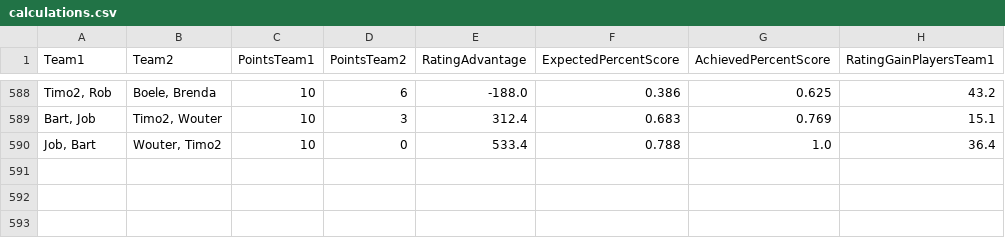
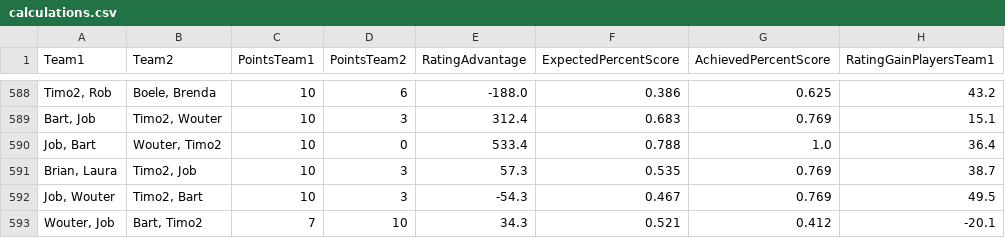
Before and after one commit to BartvonMeijenfeldt/fussball_rankings, a CSV file: calculations.csv, drawn as a sheet; only a part is shown, gaps mark what is left out.

```diff
--- a/calculations.csv
+++ b/calculations.csv
@@ -590 +590,4 @@ Team1,Team2,PointsTeam1,PointsTeam2,RatingAdvantage,ExpectedPercentScore,Achieve
 "Job, Bart","Wouter, Timo2",10,0,533.4,0.788,1.0,36.4
+"Brian, Laura","Timo2, Job",10,3,57.3,0.535,0.769,38.7
+"Job, Wouter","Timo2, Bart",10,3,-54.3,0.467,0.769,49.5
+"Wouter, Job","Bart, Timo2",7,10,34.3,0.521,0.412,-20.1
```
Also changed, not shown: beta_ratings.csv, results_table_football.csv, 1 other file.
